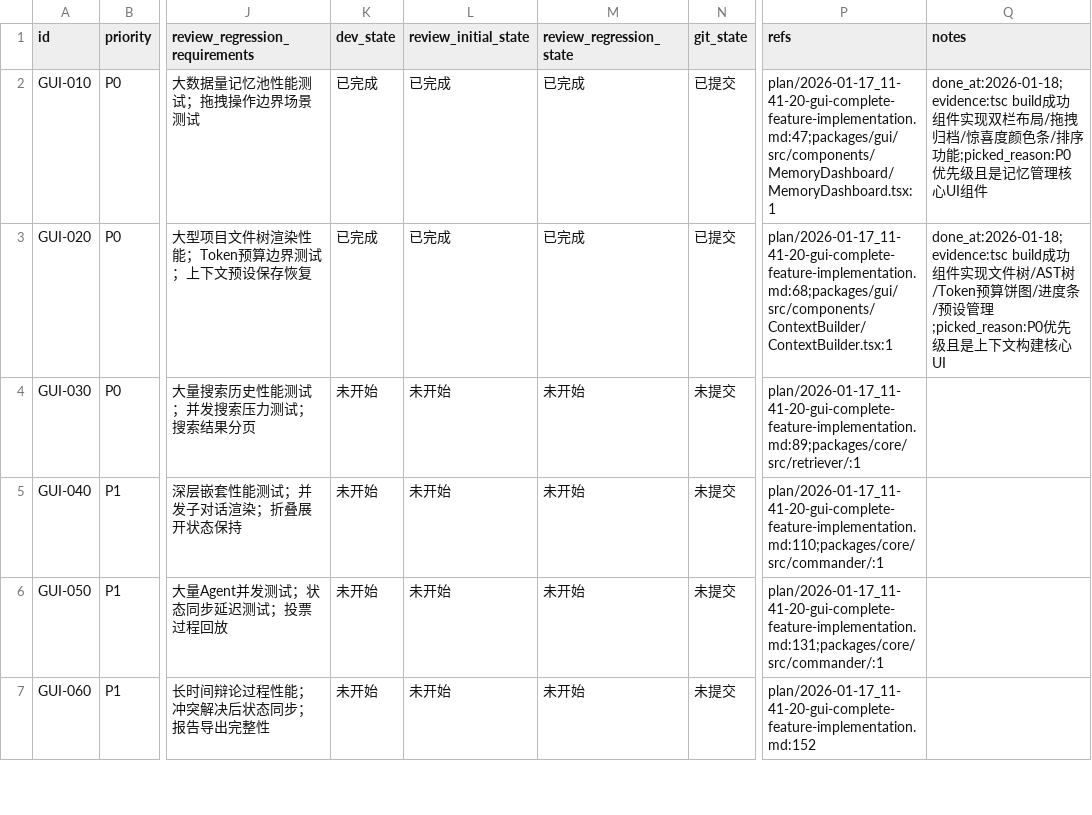
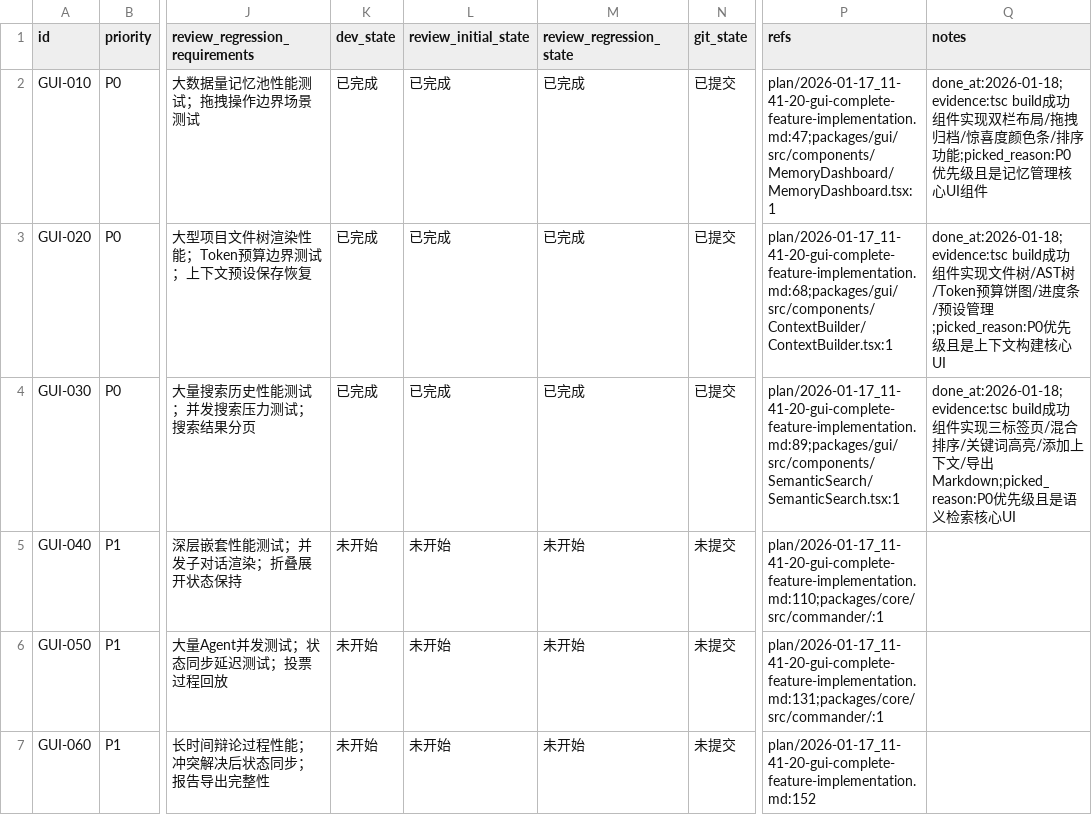
Before and after one commit to XingLingQAQ/Codeflow, a CSV file: issues/2026-01-17_11-47-20-gui-complete-features.csv, drawn as a sheet; only a part is shown, gaps mark what is left out; the diff names each change by its address in the sheet, - before the commit and + after, or states it on an @@ line.

```diff
--- a/issues/2026-01-17_11-47-20-gui-complete-features.csv
+++ b/issues/2026-01-17_11-47-20-gui-complete-features.csv
-K4 (dev_state): 未开始
+K4 (dev_state): 已完成
-L4 (review_initial_state): 未开始
+L4 (review_initial_state): 已完成
-M4 (review_regression_state): 未开始
+M4 (review_regression_state): 已完成
-N4 (git_state): 未提交
+N4 (git_state): 已提交
-P4 (refs): plan/2026-01-17_11-41-20-gui-complete-feature-implementation.md:89;packages/core/src/retriever/:1
+P4 (refs): plan/2026-01-17_11-41-20-gui-complete-feature-implementation.md:89;packages/gui/src/components/SemanticSearch/SemanticSearch.tsx:1
-Q4 (notes): (empty)
+Q4 (notes): done_at:2026-01-18;evidence:tsc build成功 组件实现三标签页/混合排序/关键词高亮/添加上下文/导出Markdown;picked_reason:P0优先级且是语义检索核心UI
```
Also changed, not shown: 20 other files.
